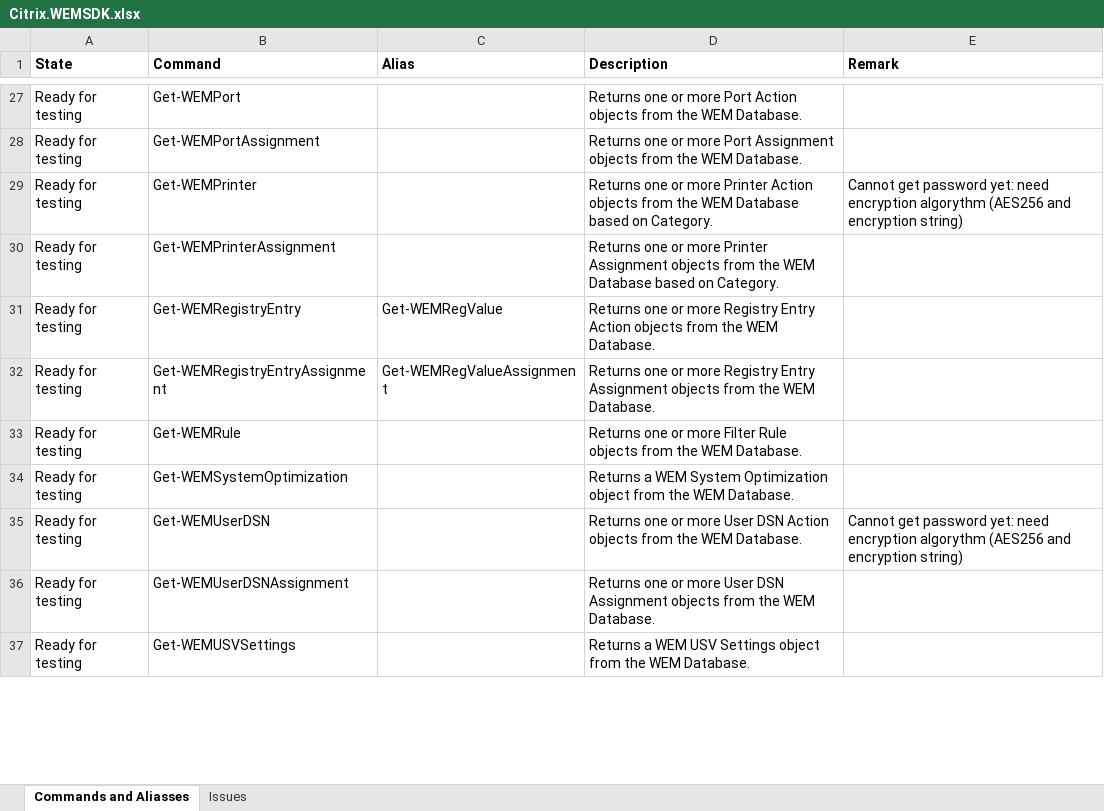
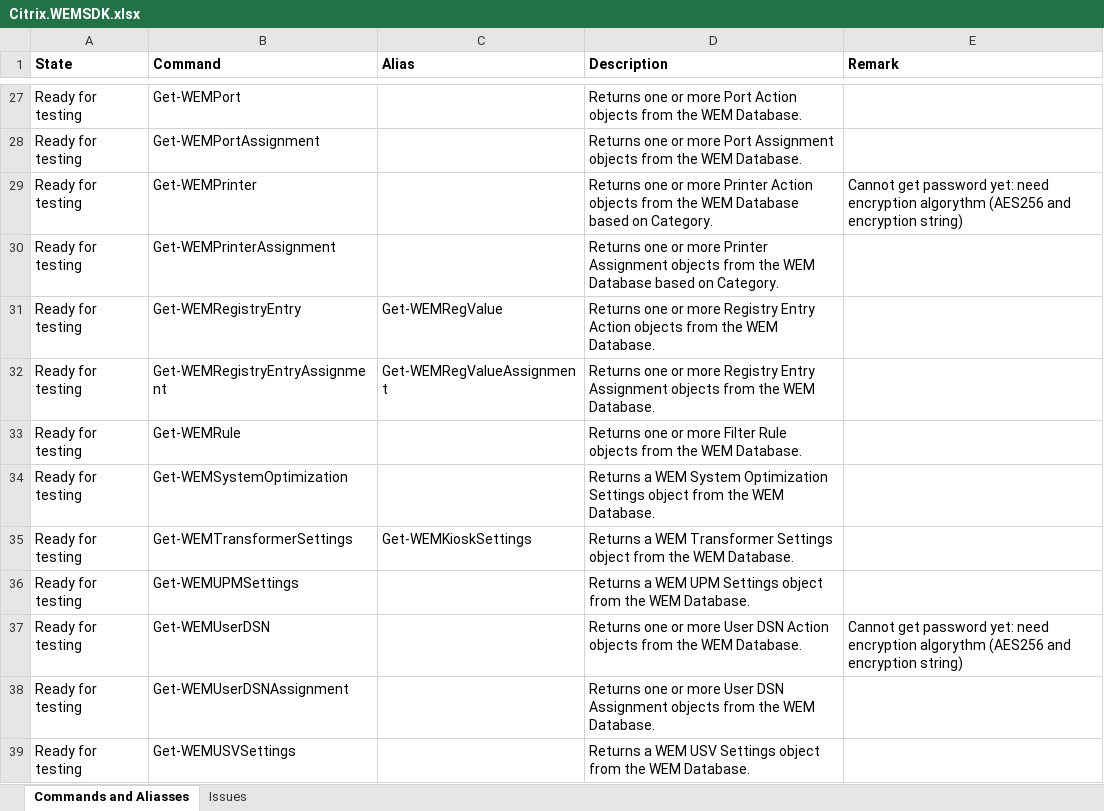
Before and after one commit to msfreaks/Citrix.WEMSDK, an Excel workbook: Citrix.WEMSDK.xlsx, sheet Commands and Aliasses, drawn as a sheet; only a part is shown, gaps mark what is left out; values as stored, in another font and other column widths than the file's, no borders; the diff covers the shown part only; the diff names each change by its address in the sheet, - before the commit and + after, or states it on an @@ line.

```diff
--- a/Citrix.WEMSDK.xlsx (sheet Commands and Aliasses)
+++ b/Citrix.WEMSDK.xlsx (sheet Commands and Aliasses)
-D34 (Description): …System Optimization object from…
+D34 (Description): …System Optimization Settings object from…
+row 35: Ready for testing | Get-WEMTransformerSettings | Get-WEMKioskSettings | Returns a WEM Transformer Settings object from the WEM Database.
@@ row 38 moved to row 36: Ready for testing @@
```
Also changed, not shown: 7 added rows and 6 edited cells elsewhere in this sheet, 8 other files.
